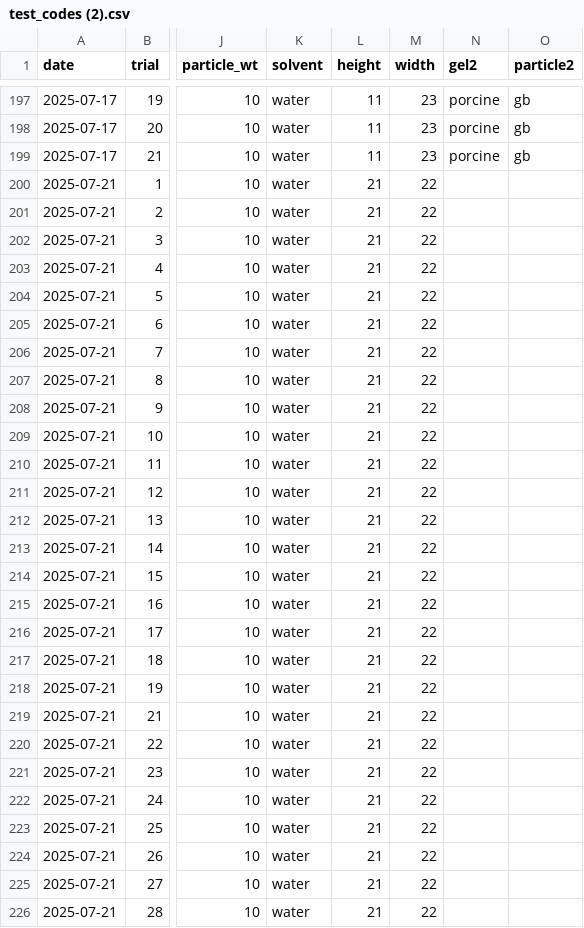
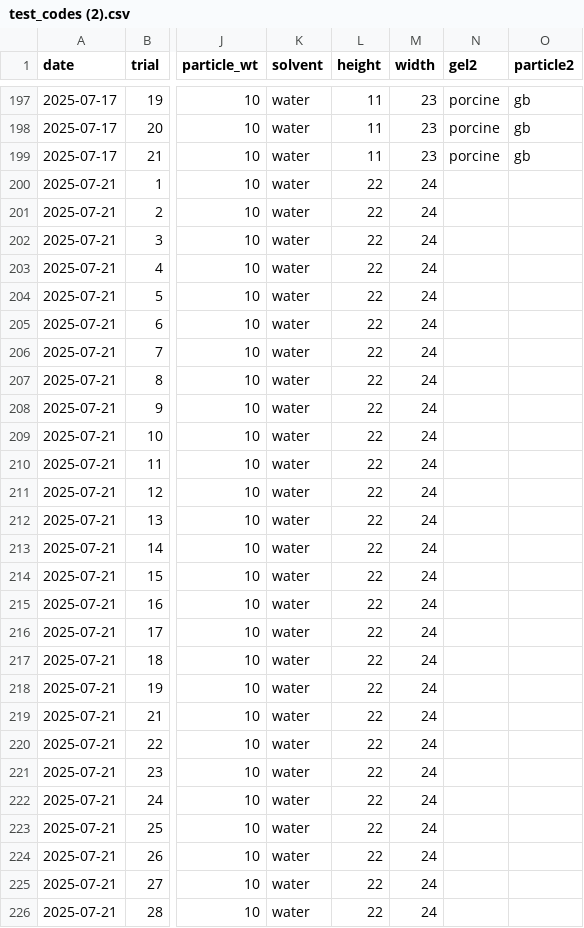
Before and after one commit to fhshaik/Composite-Hydrogel-Experiments, a CSV file: STG_python/test_codes (2).csv, drawn as a sheet; only a part is shown, gaps mark what is left out; the diff covers the shown part only; the diff names each change by its address in the sheet, - before the commit and + after, or states it on an @@ line.

```diff
--- a/STG_python/test_codes (2).csv
+++ b/STG_python/test_codes (2).csv
-L200:L226 (height): 21
+L200:L226 (height): 22
-M200:M226 (width): 22
+M200:M226 (width): 24
```
Also changed, not shown: 2 edited cells elsewhere in this file, 4 other files.
